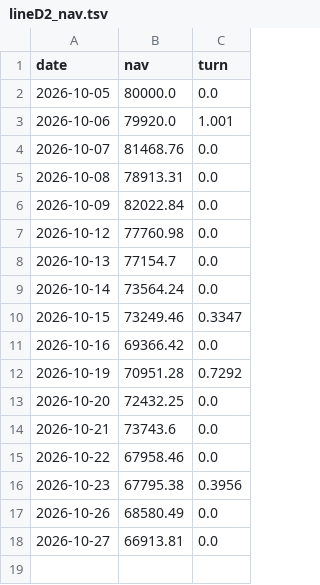
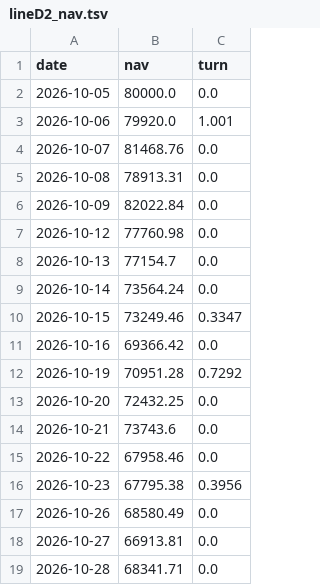
Before and after one commit to MYMarketingandPR/Stock-AI-Bot-v2, a TSV file: paper_log/lineD2_nav.tsv, drawn as a sheet; the diff names each change by its address in the sheet, - before the commit and + after, or states it on an @@ line.

```diff
--- a/paper_log/lineD2_nav.tsv
+++ b/paper_log/lineD2_nav.tsv
+row 19: 2026-10-28 | 68341.71 | 0.0
```
Also changed, not shown: paper_log/lineD_nav.tsv, paper_log/lineE2_nav.tsv, 12 other files.
